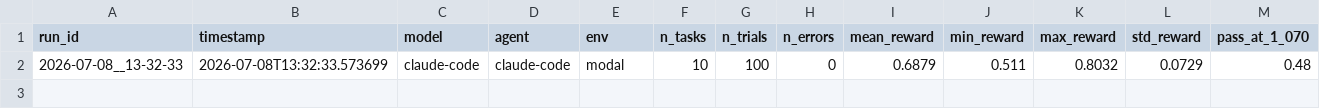
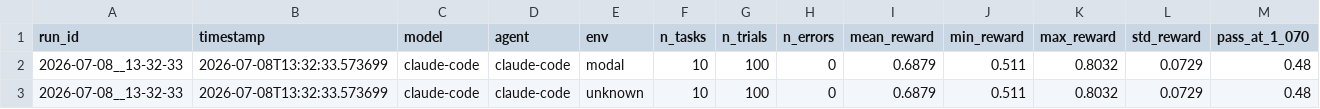
Before and after one commit to sahilg06/web-design-bench, a CSV file: results/history.csv, drawn as a sheet; only a part is shown; rows hold the shown columns only; the diff names each change by its address in the sheet, - before the commit and + after, or states it on an @@ line.

```diff
--- a/results/history.csv
+++ b/results/history.csv
+row 3: 2026-07-08__13-32-33 | 2026-07-08T13:32:33.573699 | claude-code | claude-code | unknown | 10 | 100 | 0 | 0.6879 | 0.511 | 0.8032 | 0.0729 | 0.48
```
Also changed, not shown: 20 other files.
